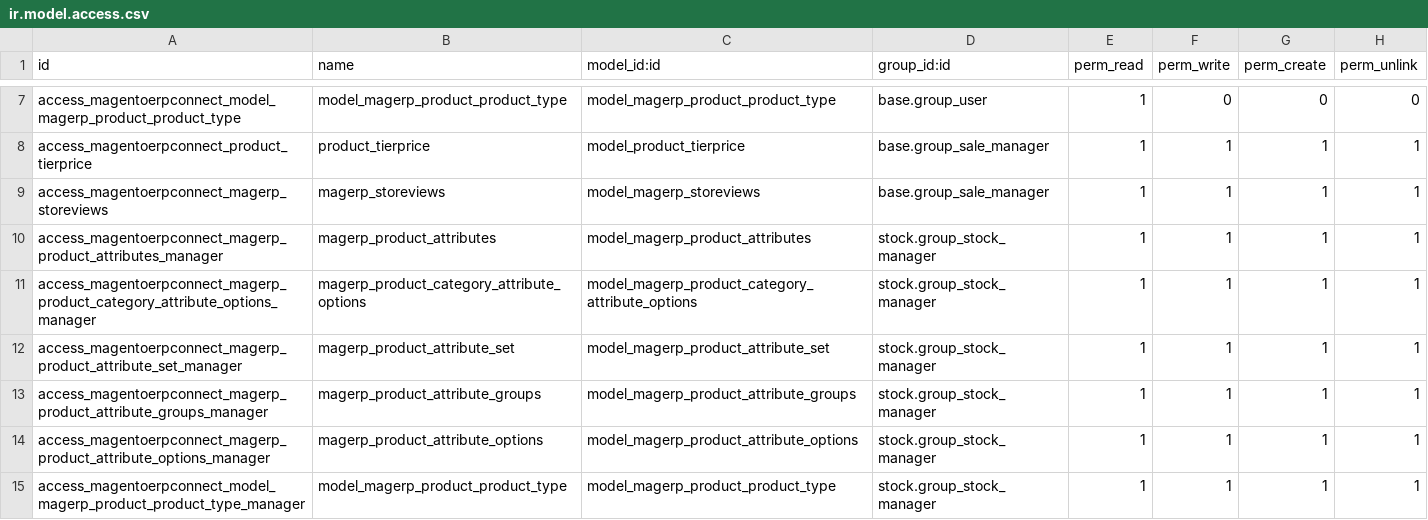
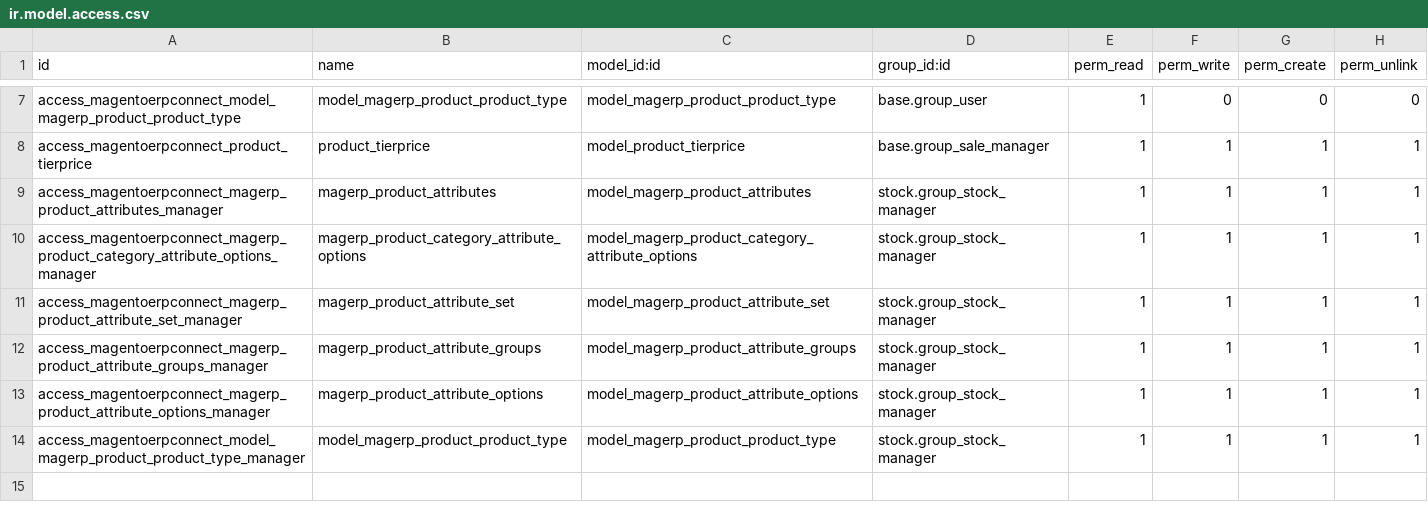
Before and after one commit to OCA/connector-magento, a CSV file: magentoerpconnect/security/ir.model.access.csv, drawn as a sheet; only a part is shown, gaps mark what is left out; the diff names each change by its address in the sheet, - before the commit and + after, or states it on an @@ line.

```diff
--- a/magentoerpconnect/security/ir.model.access.csv
+++ b/magentoerpconnect/security/ir.model.access.csv
-row 9: access_magentoerpconnect_magerp_storeviews | magerp_storeviews | model_magerp_storeviews | base.group_sale_manager | 1 | 1 | 1 | 1
```
Also changed, not shown: 7 other files.
